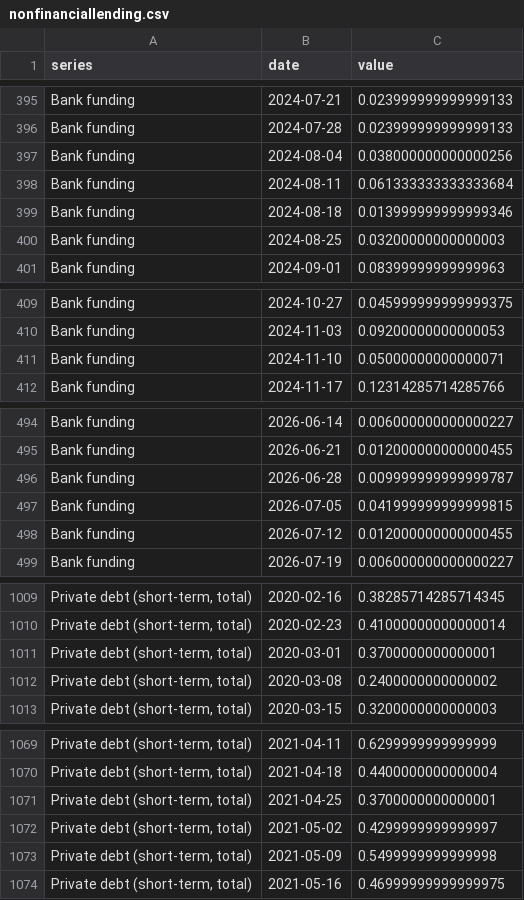
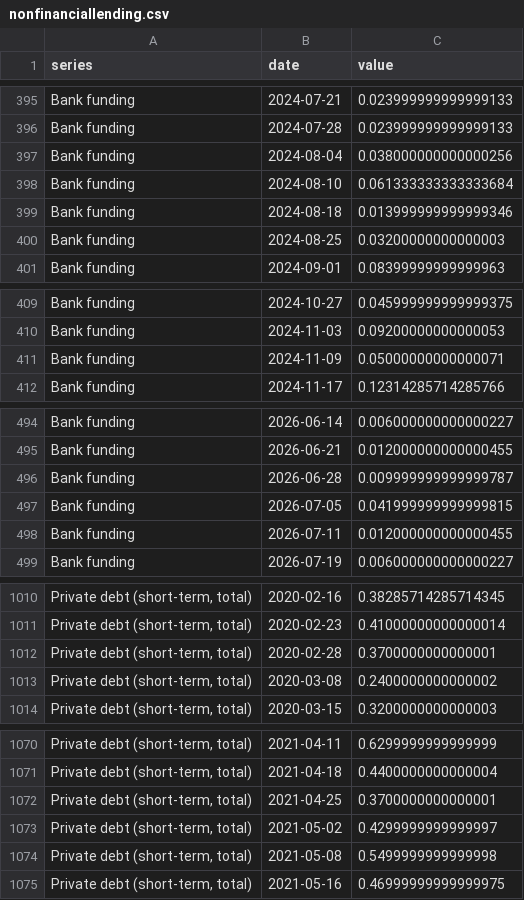
Before and after one commit to adentler1/MonitoringMexico, a CSV file: feed/nonfinanciallending.csv, drawn as a sheet; only a part is shown, gaps mark what is left out; addresses are those after the commit; the diff covers the shown part only; the diff names each change by its address in the sheet, - before the commit and + after, or states it on an @@ line.

```diff
--- a/feed/nonfinanciallending.csv
+++ b/feed/nonfinanciallending.csv
-B398 (date): 2024-08-11
+B398 (date): 2024-08-10
-B411 (date): 2024-11-10
+B411 (date): 2024-11-09
-B498 (date): 2026-07-12
+B498 (date): 2026-07-11
-B1012 (date): 2020-03-01
+B1012 (date): 2020-02-28
-B1074 (date): 2021-05-09
+B1074 (date): 2021-05-08
```
Also changed, not shown: 4 added rows, 2 removed rows and 31 edited cells elsewhere in this file.
